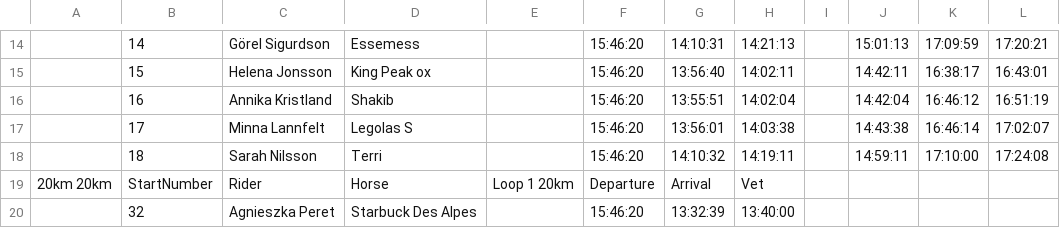
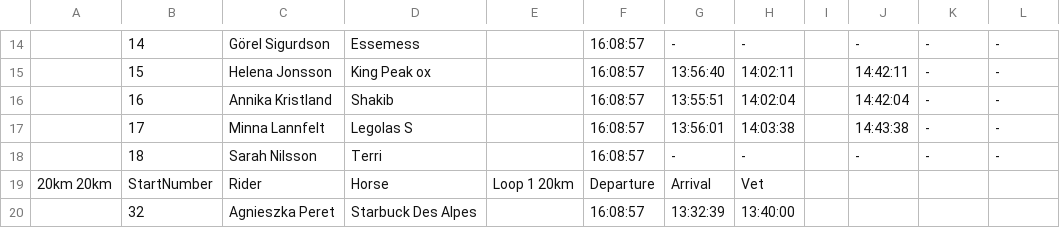
Before and after one commit to SilasPC/end, a CSV file: results.csv, drawn as a sheet; only a part is shown, gaps mark what is left out; the diff covers the shown part only.

```diff
--- a/results.csv
+++ b/results.csv
@@ -14,7 +14,7 @@
-,14,Görel Sigurdson,Essemess,,15:46:20,14:10:31,14:21:13,,15:01:13,17:09:59,17:20:21
-,15,Helena Jonsson,King Peak ox,,15:46:20,13:56:40,14:02:11,,14:42:11,16:38:17,16:43:01
-,16,Annika Kristland,Shakib,,15:46:20,13:55:51,14:02:04,,14:42:04,16:46:12,16:51:19
-,17,Minna Lannfelt,Legolas S,,15:46:20,13:56:01,14:03:38,,14:43:38,16:46:14,17:02:07
-,18,Sarah Nilsson,Terri,,15:46:20,14:10:32,14:19:11,,14:59:11,17:10:00,17:24:08
+,14,Görel Sigurdson,Essemess,,16:08:57,-,-,,-,-,-
+,15,Helena Jonsson,King Peak ox,,16:08:57,13:56:40,14:02:11,,14:42:11,-,-
+,16,Annika Kristland,Shakib,,16:08:57,13:55:51,14:02:04,,14:42:04,-,-
+,17,Minna Lannfelt,Legolas S,,16:08:57,13:56:01,14:03:38,,14:43:38,-,-
+,18,Sarah Nilsson,Terri,,16:08:57,-,-,,-,-,-
 20km 20km,StartNumber,Rider,Horse,Loop 1 20km,Departure,Arrival,Vet
-,32,Agnieszka Peret,Starbuck Des Alpes,,15:46:20,13:32:39,13:40:00
+,32,Agnieszka Peret,Starbuck Des Alpes,,16:08:57,13:32:39,13:40:00
```
Also changed, not shown: 41 edited cells elsewhere in this file, 31 other files.
